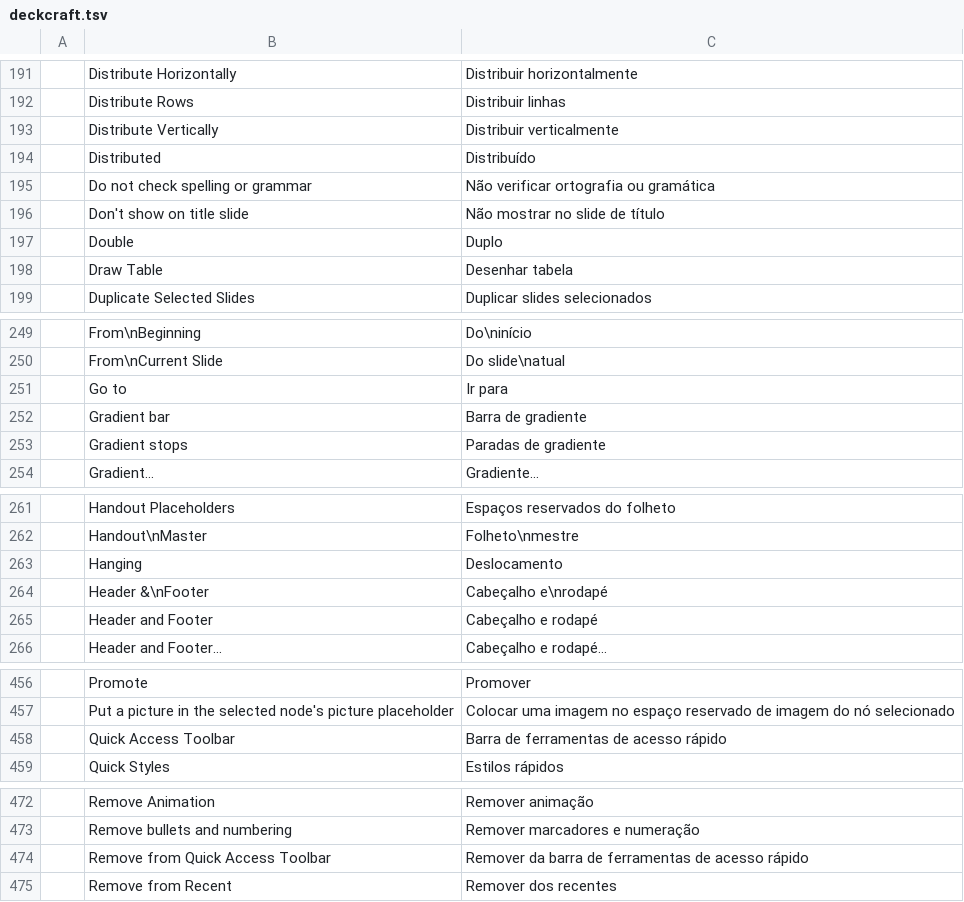
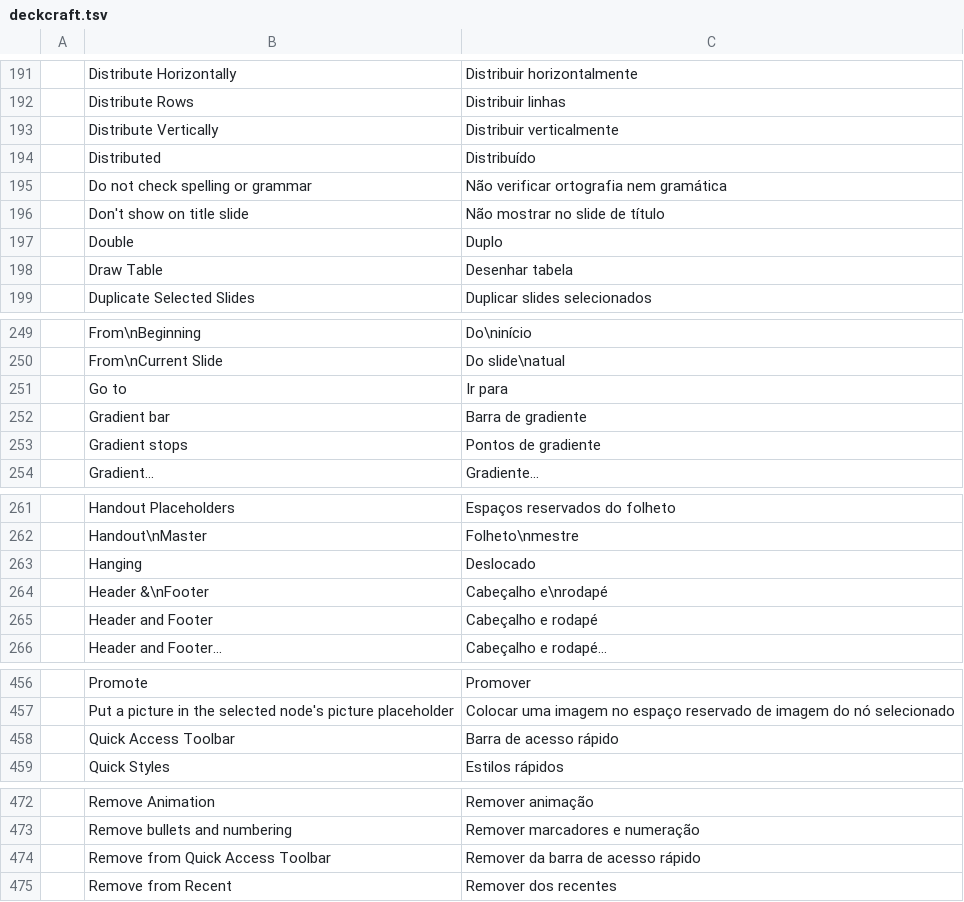
Before and after one commit to marcioluiskroth/craft-i18n, a TSV file: locales/pt-br/deckcraft.tsv, drawn as a sheet; only a part is shown, gaps mark what is left out; the diff covers the shown part only.

```diff
--- a/locales/pt-br/deckcraft.tsv
+++ b/locales/pt-br/deckcraft.tsv
@@ -194,3 +194,3 @@
 	Distributed	Distribuído
-	Do not check spelling or grammar	Não verificar ortografia ou gramática
+	Do not check spelling or grammar	Não verificar ortografia nem gramática
 	Don't show on title slide	Não mostrar no slide de título
@@ -252,3 +252,3 @@
 	Gradient bar	Barra de gradiente
-	Gradient stops	Paradas de gradiente
+	Gradient stops	Pontos de gradiente
 	Gradient…	Gradiente…
@@ -262,3 +262,3 @@
 	Handout\nMaster	Folheto\nmestre
-	Hanging	Deslocamento
+	Hanging	Deslocado
 	Header &\nFooter	Cabeçalho e\nrodapé
@@ -457,3 +457,3 @@
 	Put a picture in the selected node's picture placeholder	Colocar uma imagem no espaço reservado de imagem do nó selecionado
-	Quick Access Toolbar	Barra de ferramentas de acesso rápido
+	Quick Access Toolbar	Barra de acesso rápido
 	Quick Styles	Estilos rápidos
@@ -473,3 +473,3 @@
 	Remove bullets and numbering	Remover marcadores e numeração
-	Remove from Quick Access Toolbar	Remover da barra de ferramentas de acesso rápido
+	Remove from Quick Access Toolbar	Remover da barra de acesso rápido
 	Remove from Recent	Remover dos recentes
```
Also changed, not shown: 10 edited cells elsewhere in this file.
